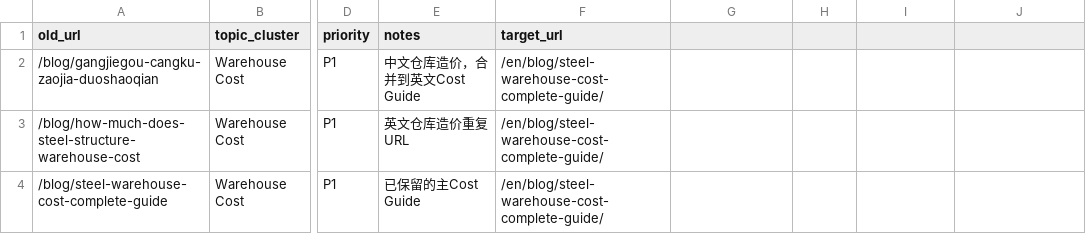
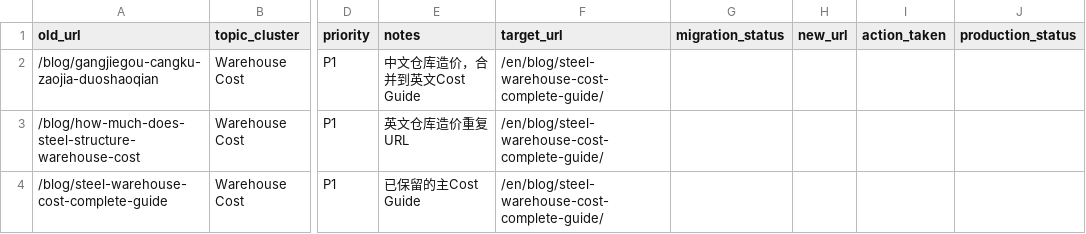
Before and after one commit to zhongsaiganggou/guanwangv2, a CSV file: tools/content-migration/legacy-blog-migration-plan.csv, drawn as a sheet; only a part is shown, gaps mark what is left out; the diff names each change by its address in the sheet, - before the commit and + after, or states it on an @@ line.

Commit message:
V2 migrate priority technical resources and prepare search indexing

```diff
--- a/tools/content-migration/legacy-blog-migration-plan.csv
+++ b/tools/content-migration/legacy-blog-migration-plan.csv
-G1: (empty)
+G1: migration_status
-H1: (empty)
+H1: new_url
-I1: (empty)
+I1: action_taken
-J1: (empty)
+J1: production_status
```
Also changed, not shown: 5 other files.
